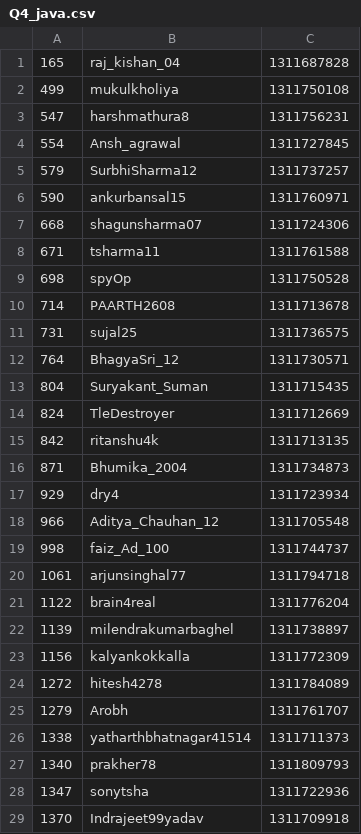
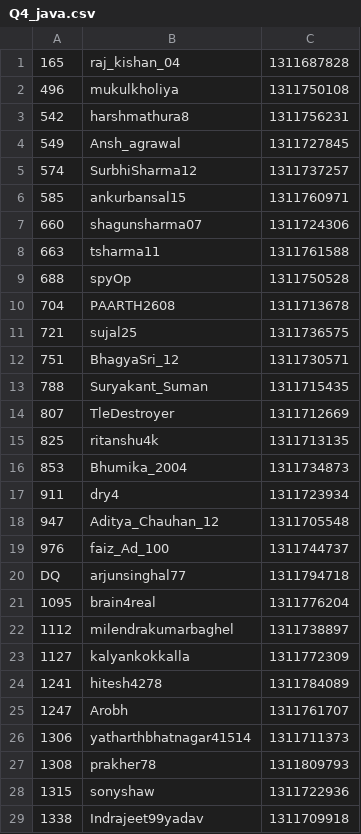
Before and after one commit to NDR0216/LeetCode-AntiCheat, a CSV file: plagiarism_report/BW134/Q4_java.csv, drawn as a sheet; only a part is shown; the diff covers the shown part only.

```diff
--- a/plagiarism_report/BW134/Q4_java.csv
+++ b/plagiarism_report/BW134/Q4_java.csv
@@ -1,29 +1,29 @@
 165,raj_kishan_04,1311687828
-499,mukulkholiya,1311750108
-547,harshmathura8,1311756231
-554,Ansh_agrawal,1311727845
-579,SurbhiSharma12,1311737257
-590,ankurbansal15,1311760971
-668,shagunsharma07,1311724306
-671,tsharma11,1311761588
-698,spyOp,1311750528
-714,PAARTH2608,1311713678
-731,sujal25,1311736575
-764,BhagyaSri_12,1311730571
-804,Suryakant_Suman,1311715435
-824,TleDestroyer,1311712669
-842,ritanshu4k,1311713135
-871,Bhumika_2004,1311734873
-929,dry4,1311723934
-966,Aditya_Chauhan_12,1311705548
-998,faiz_Ad_100,1311744737
-1061,arjunsinghal77,1311794718
-1122,brain4real,1311776204
-1139,milendrakumarbaghel,1311738897
-1156,kalyankokkalla,1311772309
-1272,hitesh4278,1311784089
-1279,Arobh,1311761707
-1338,yatharthbhatnagar41514,1311711373
-1340,prakher78,1311809793
-1347,sonytsha,1311722936
-1370,Indrajeet99yadav,1311709918
+496,mukulkholiya,1311750108
+542,harshmathura8,1311756231
+549,Ansh_agrawal,1311727845
+574,SurbhiSharma12,1311737257
+585,ankurbansal15,1311760971
+660,shagunsharma07,1311724306
+663,tsharma11,1311761588
+688,spyOp,1311750528
+704,PAARTH2608,1311713678
+721,sujal25,1311736575
+751,BhagyaSri_12,1311730571
+788,Suryakant_Suman,1311715435
+807,TleDestroyer,1311712669
+825,ritanshu4k,1311713135
+853,Bhumika_2004,1311734873
+911,dry4,1311723934
+947,Aditya_Chauhan_12,1311705548
+976,faiz_Ad_100,1311744737
+DQ,arjunsinghal77,1311794718
+1095,brain4real,1311776204
+1112,milendrakumarbaghel,1311738897
+1127,kalyankokkalla,1311772309
+1241,hitesh4278,1311784089
+1247,Arobh,1311761707
+1306,yatharthbhatnagar41514,1311711373
+1308,prakher78,1311809793
+1315,sonyshaw,1311722936
+1338,Indrajeet99yadav,1311709918
```
Also changed, not shown: 146 edited cells elsewhere in this file, plagiarism_report/BW134/Q3_cpp.csv, plagiarism_report/BW134/Q3_java.csv, 16 other files.
